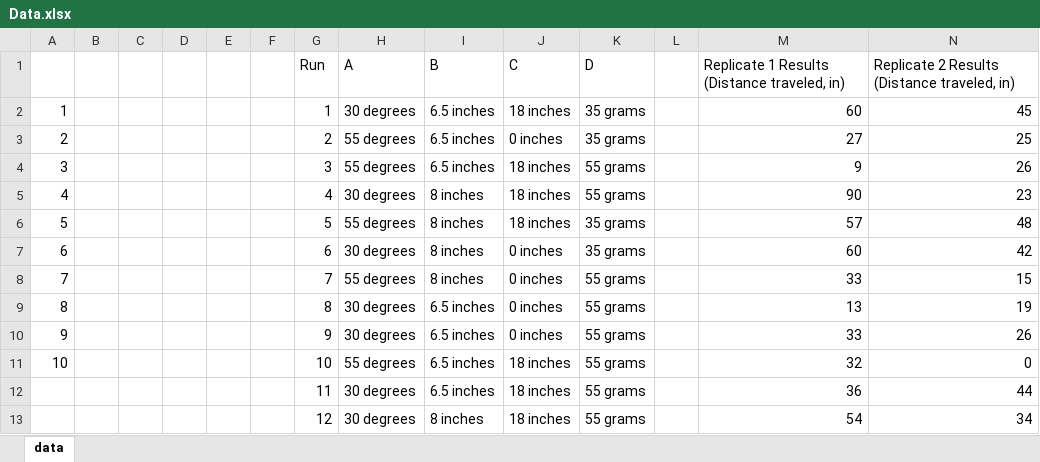
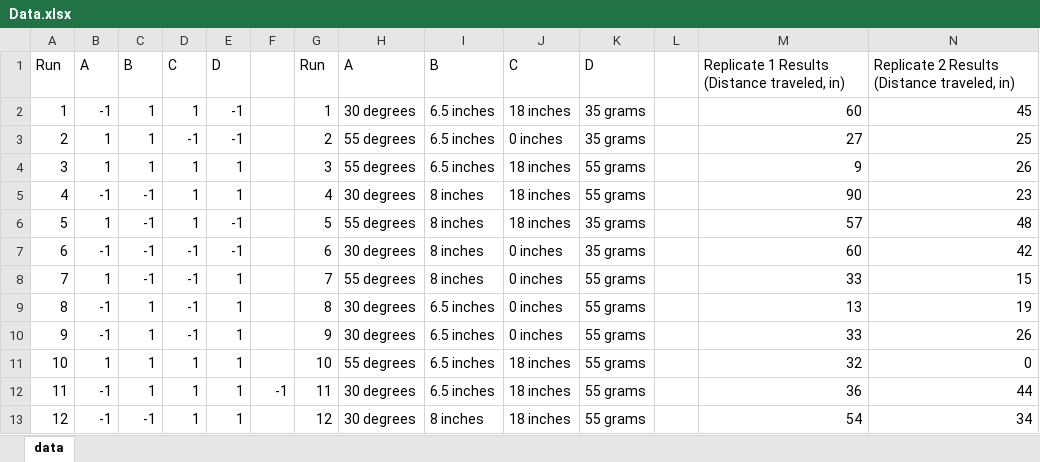
Before and after one commit to hmarie2/ME_488_Cowtapult, an Excel workbook: Data.xlsx, sheet data, drawn as a sheet; only a part is shown; values as stored, in another font and other column widths than the file's, no cell formats; the diff covers the shown part only; the diff names each change by its address in the sheet, - before the commit and + after, or states it on an @@ line.

Commit message:
done working on the r files and excel files for the morning

```diff
--- a/Data.xlsx (sheet data)
+++ b/Data.xlsx (sheet data)
-A1: (empty)
+A1: Run
-B1: (empty)
+B1: A
-C1: (empty)
+C1: B
-D1: (empty)
+D1: C
-E1: (empty)
+E1: D
-B2: (empty)
+B2: -1
-C2:C4: (empty)
+C2:C4: 1
-D2: (empty)
+D2: 1
-E2:E3: (empty)
+E2:E3: -1
-B3:B4: (empty)
+B3:B4: 1
-D3: (empty)
+D3: -1
-D4:D6: (empty)
+D4:D6: 1
-E4:E5: (empty)
+E4:E5: 1
-B5: (empty)
+B5: -1
-C5:C8: (empty)
+C5:C8: -1
-B6: (empty)
+B6: 1
-E6:E7: (empty)
+E6:E7: -1
-B7: (empty)
+B7: -1
-D7:D10: (empty)
+D7:D10: -1
-B8: (empty)
+B8: 1
-E8:E13: (empty)
+E8:E13: 1
-B9:B10: (empty)
+B9:B10: -1
-C9:C12: (empty)
+C9:C12: 1
-B11: (empty)
+B11: 1
-D11:D13: (empty)
+D11:D13: 1
-A12: (empty)
+A12: 11
-B12:B13: (empty)
+B12:B13: -1
-F12: (empty)
+F12: -1
-A13: (empty)
+A13: 12
-C13: (empty)
+C13: -1
```
Also changed, not shown: 3 added rows, 3 removed rows and 21 edited cells elsewhere in this sheet, cell formats, 3 other files.
